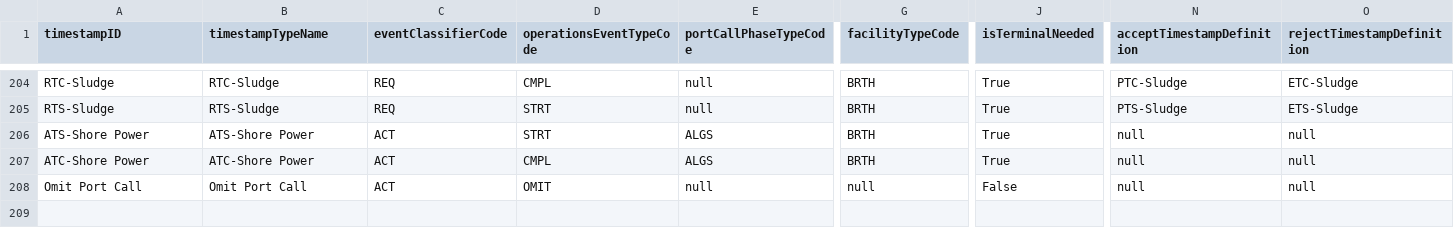
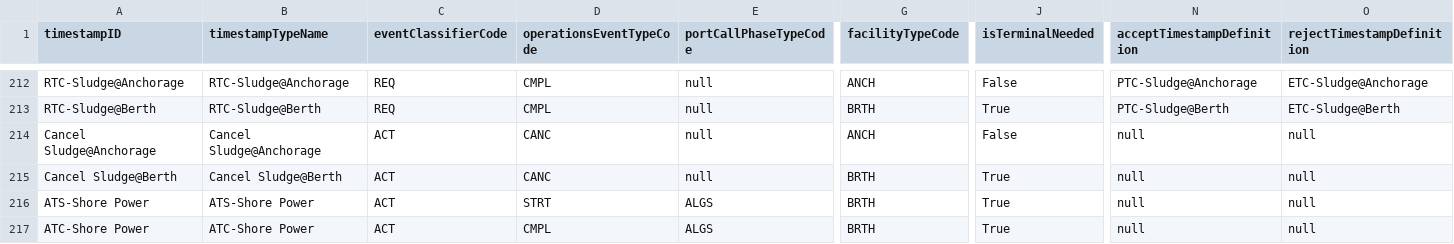
Before and after one commit to dcsaorg/DCSA-Information-Model, a CSV file: datamodel/samples.d/timestampdefinitions.csv, drawn as a sheet; only a part is shown, gaps mark what is left out; the shorter side is filled out with more unchanged rows; addresses are those after the commit; rows hold the shown columns only; the diff covers the shown part only; the diff names each change by its address in the sheet, - before the commit and + after, or states it on an @@ line.

Commit message:
generate TS: Correct definitions for Sludge
Signed-off-by: Niels Thykier <nt@asseco.dk>

```diff
--- a/datamodel/samples.d/timestampdefinitions.csv
+++ b/datamodel/samples.d/timestampdefinitions.csv
-A212 (timestampID): RTC-Sludge
+A212 (timestampID): RTC-Sludge@Anchorage
-B212 (timestampTypeName): RTC-Sludge
+B212 (timestampTypeName): RTC-Sludge@Anchorage
-G212 (facilityTypeCode): BRTH
+G212 (facilityTypeCode): ANCH
-J212 (isTerminalNeeded): True
+J212 (isTerminalNeeded): False
-N212 (acceptTimestampDefinition): PTC-Sludge
+N212 (acceptTimestampDefinition): PTC-Sludge@Anchorage
-O212 (rejectTimestampDefinition): ETC-Sludge
+O212 (rejectTimestampDefinition): ETC-Sludge@Anchorage
-A213 (timestampID): RTS-Sludge
+A213 (timestampID): RTC-Sludge@Berth
-B213 (timestampTypeName): RTS-Sludge
+B213 (timestampTypeName): RTC-Sludge@Berth
-D213 (operationsEventTypeCode): STRT
+D213 (operationsEventTypeCode): CMPL
-N213 (acceptTimestampDefinition): PTS-Sludge
+N213 (acceptTimestampDefinition): PTC-Sludge@Berth
-O213 (rejectTimestampDefinition): ETS-Sludge
+O213 (rejectTimestampDefinition): ETC-Sludge@Berth
+row 214: Cancel Sludge@Anchorage | Cancel Sludge@Anchorage | ACT | CANC | null | ANCH | False | null | null
+row 215: Cancel Sludge@Berth | Cancel Sludge@Berth | ACT | CANC | null | BRTH | True | null | null
```
Also changed, not shown: 8 added rows and 23 edited cells elsewhere in this file, datamodel/samples.d/timestampdefinitions_publisherpattern.csv, 1 other file.
